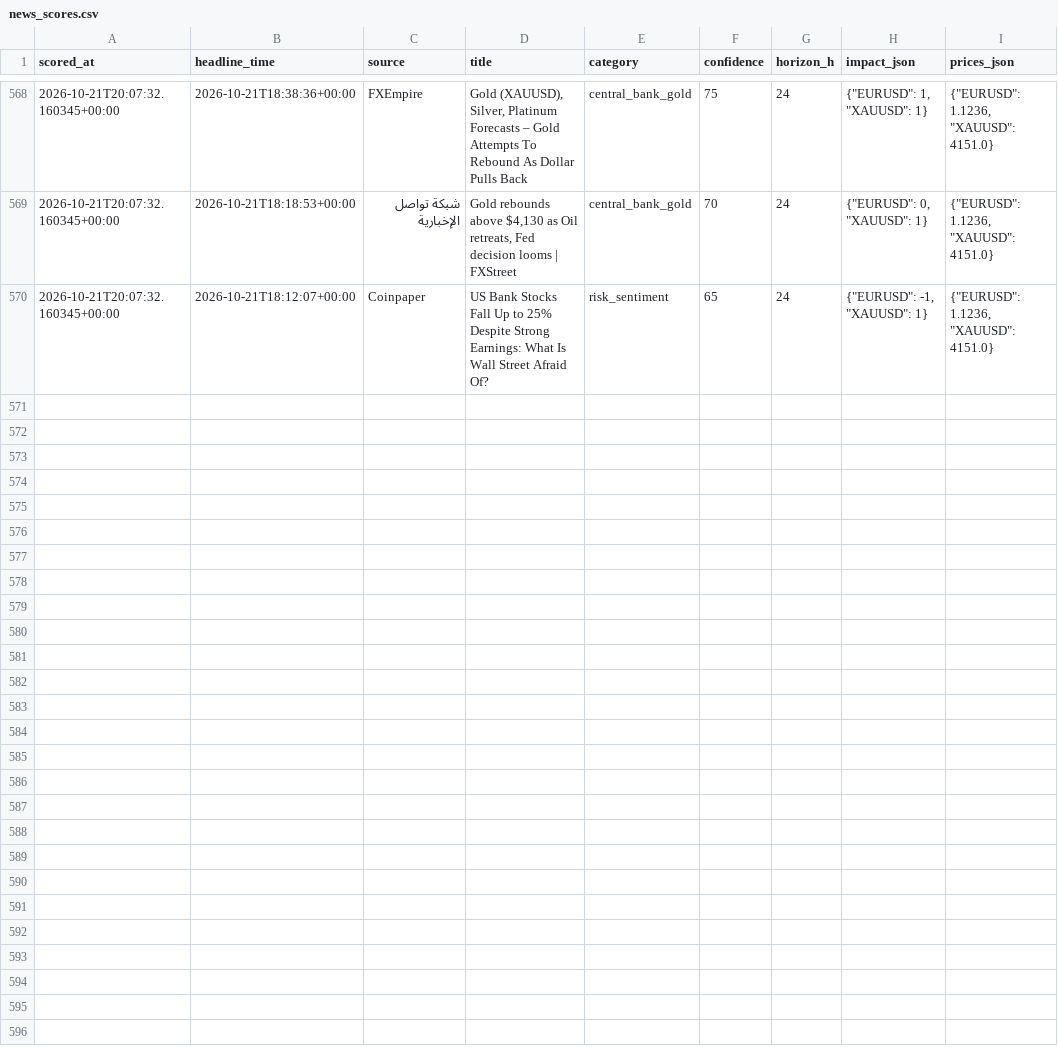
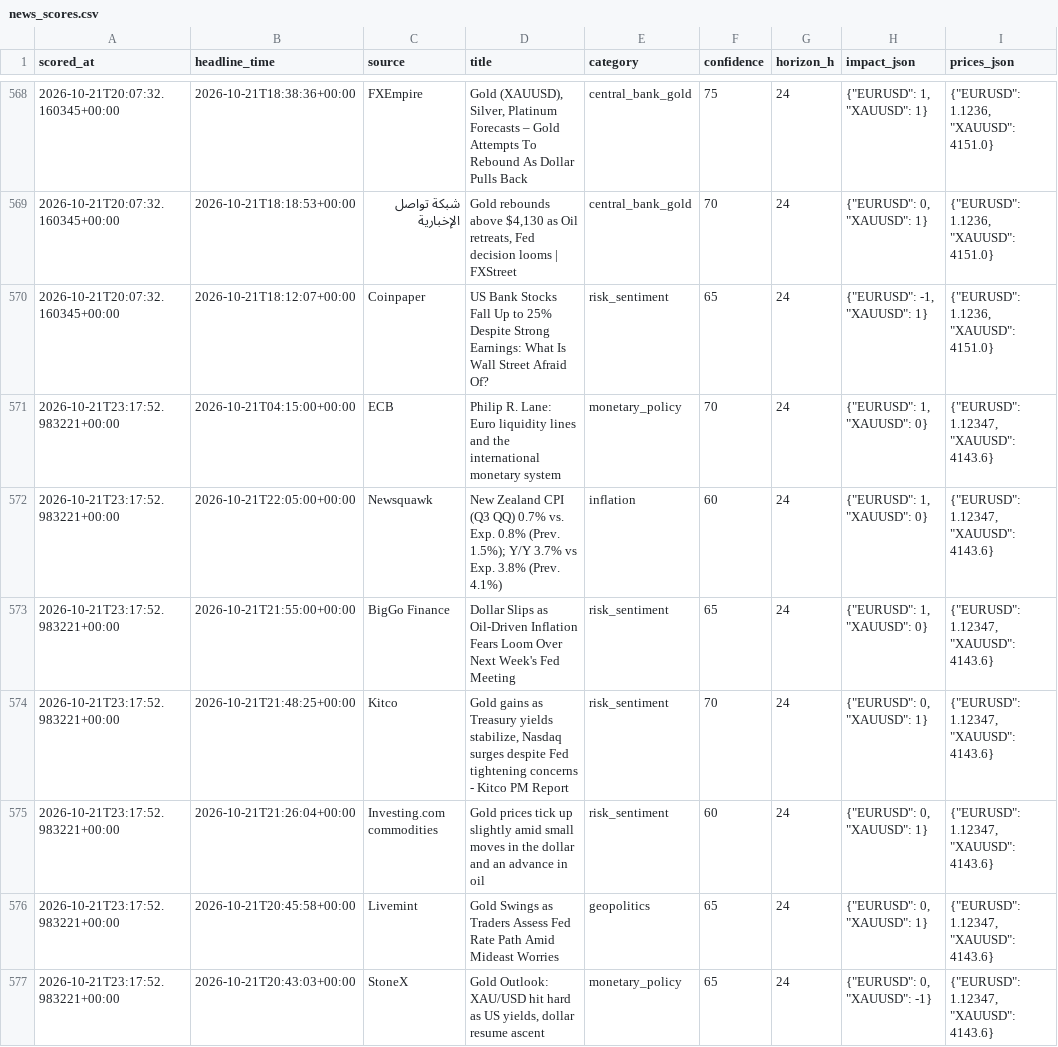
Before and after one commit to sobhansbp/Trade-, a CSV file: journal/news_scores.csv, drawn as a sheet; only a part is shown, gaps mark what is left out; the diff names each change by its address in the sheet, - before the commit and + after, or states it on an @@ line.

```diff
--- a/journal/news_scores.csv
+++ b/journal/news_scores.csv
+row 571: 2026-10-21T23:17:52.983221+00:00 | 2026-10-21T04:15:00+00:00 | ECB | Philip R. Lane: Euro liquidity lines and the international monetary system | monetary_policy | 70 | 24 | {"EURUSD": 1, "XAUUSD": 0} | {"EURUSD": 1.12347, "XAUUSD": 4143.6}
+row 572: 2026-10-21T23:17:52.983221+00:00 | 2026-10-21T22:05:00+00:00 | Newsquawk | New Zealand CPI (Q3 QQ) 0.7% vs. Exp. 0.8% (Prev. 1.5%); Y/Y 3.7% vs Exp. 3.8% (Prev. 4.1%) | inflation | 60 | 24 | {"EURUSD": 1, "XAUUSD": 0} | {"EURUSD": 1.12347, "XAUUSD": 4143.6}
+row 573: 2026-10-21T23:17:52.983221+00:00 | 2026-10-21T21:55:00+00:00 | BigGo Finance | Dollar Slips as Oil-Driven Inflation Fears Loom Over Next Week's Fed Meeting | risk_sentiment | 65 | 24 | {"EURUSD": 1, "XAUUSD": 0} | {"EURUSD": 1.12347, "XAUUSD": 4143.6}
+row 574: 2026-10-21T23:17:52.983221+00:00 | 2026-10-21T21:48:25+00:00 | Kitco | Gold gains as Treasury yields stabilize, Nasdaq surges despite Fed tightening concerns - Kitco PM Report | risk_sentiment | 70 | 24 | {"EURUSD": 0, "XAUUSD": 1} | {"EURUSD": 1.12347, "XAUUSD": 4143.6}
+row 575: 2026-10-21T23:17:52.983221+00:00 | 2026-10-21T21:26:04+00:00 | Investing.com commodities | Gold prices tick up slightly amid small moves in the dollar and an advance in oil | risk_sentiment | 60 | 24 | {"EURUSD": 0, "XAUUSD": 1} | {"EURUSD": 1.12347, "XAUUSD": 4143.6}
+row 576: 2026-10-21T23:17:52.983221+00:00 | 2026-10-21T20:45:58+00:00 | Livemint | Gold Swings as Traders Assess Fed Rate Path Amid Mideast Worries | geopolitics | 65 | 24 | {"EURUSD": 0, "XAUUSD": 1} | {"EURUSD": 1.12347, "XAUUSD": 4143.6}
+row 577: 2026-10-21T23:17:52.983221+00:00 | 2026-10-21T20:43:03+00:00 | StoneX | Gold Outlook: XAU/USD hit hard as US yields, dollar resume ascent | monetary_policy | 65 | 24 | {"EURUSD": 0, "XAUUSD": -1} | {"EURUSD": 1.12347, "XAUUSD": 4143.6}
```
Also changed, not shown: journal/paper_equity.csv, journal/signals.csv, 3 other files.
